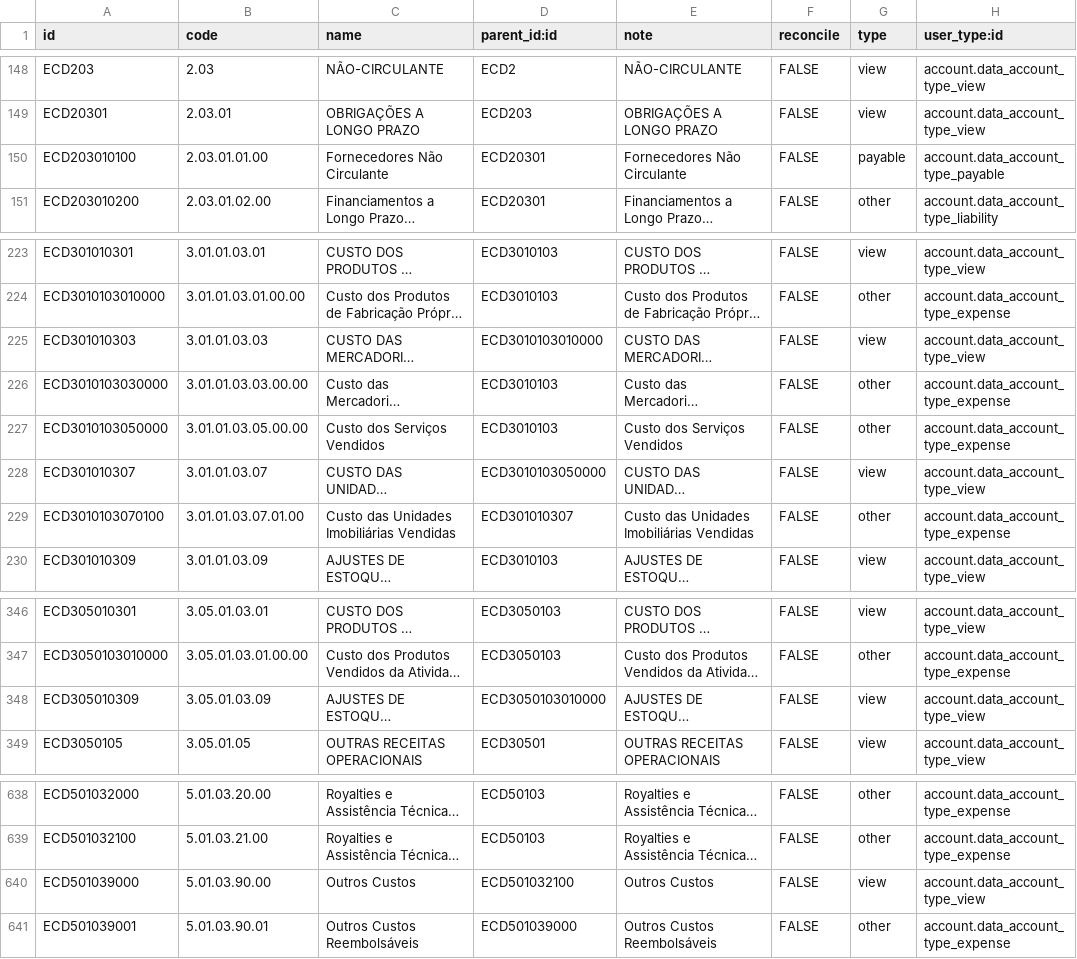
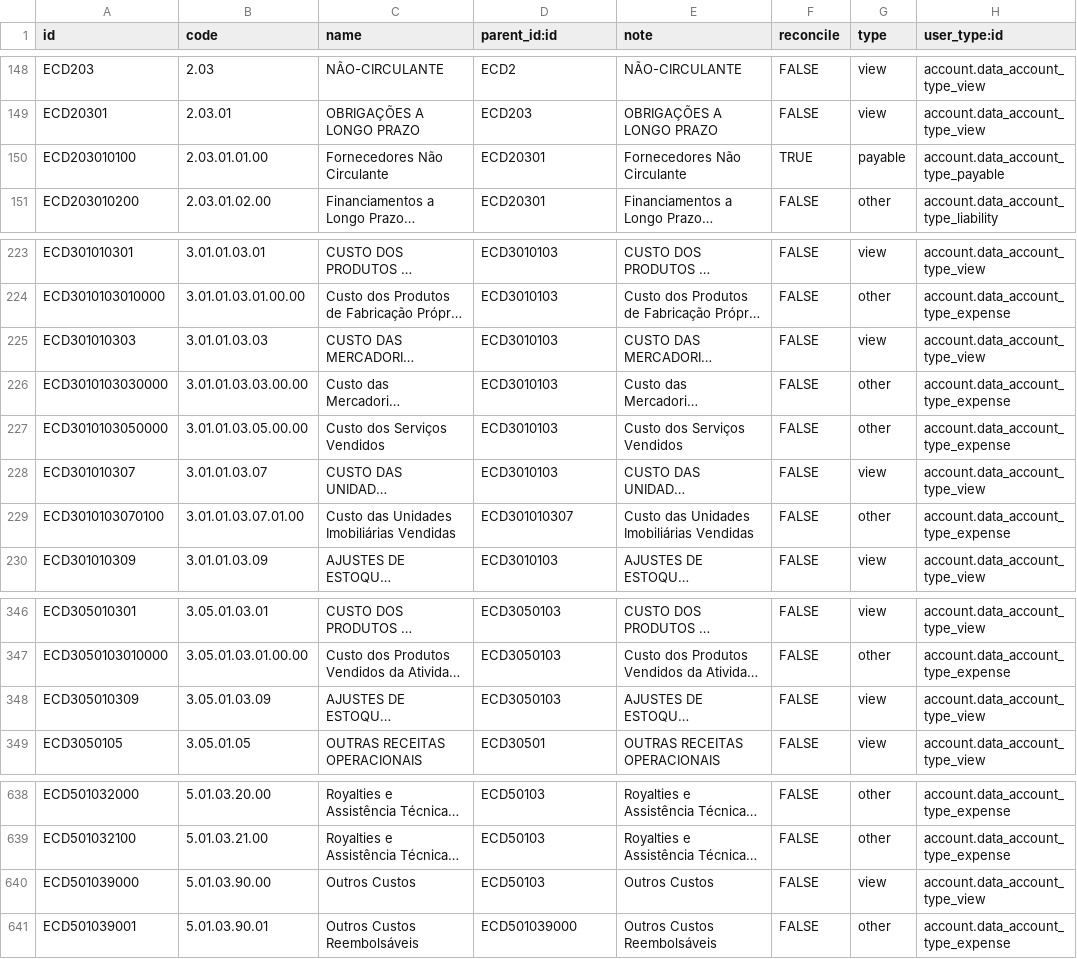
Before and after one commit to Dayssam/tkobr-addons, a CSV file: tko_l10n_br_ecd_services/data/account.account.template.csv, drawn as a sheet; only a part is shown, gaps mark what is left out; long unchanged cells end in …; the diff covers the shown part only; the diff names each change by its address in the sheet, - before the commit and + after, or states it on an @@ line.

```diff
--- a/tko_l10n_br_ecd_services/data/account.account.template.csv
+++ b/tko_l10n_br_ecd_services/data/account.account.template.csv
-F150 (reconcile): FALSE
+F150 (reconcile): TRUE
-D225 (parent_id:id): ECD3010103010000
+D225 (parent_id:id): ECD3010103
-D228 (parent_id:id): ECD3010103050000
+D228 (parent_id:id): ECD3010103
-D348 (parent_id:id): ECD3050103010000
+D348 (parent_id:id): ECD3050103
-D640 (parent_id:id): ECD501032100
+D640 (parent_id:id): ECD50103
```
Also changed, not shown: 15 edited cells elsewhere in this file, 1 other file.
